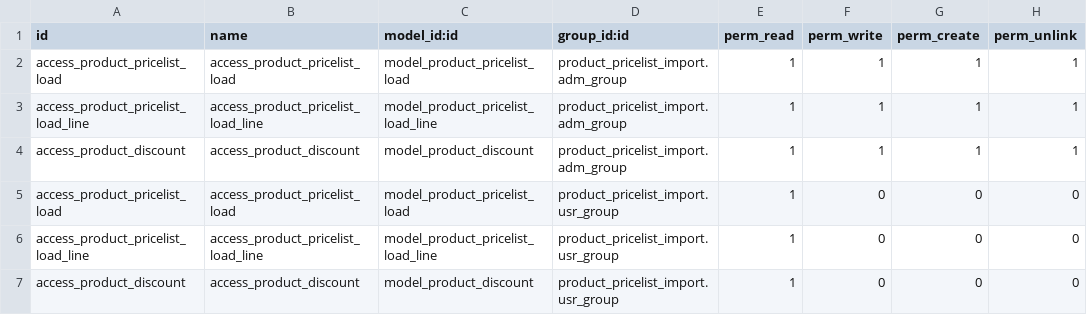
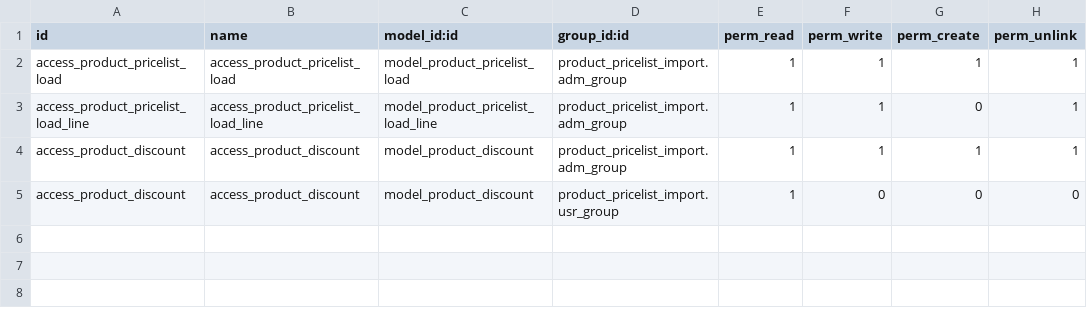
Before and after one commit to jobiols/jeo, a CSV file: product_pricelist_import/security/ir.model.access.csv, drawn as a sheet.

Commit message:
[FIX] agregar sudo en varios puntos del proceso agregar ondelete=cascade en product.pricelist arreglar los permisos

```diff
--- a/product_pricelist_import/security/ir.model.access.csv
+++ b/product_pricelist_import/security/ir.model.access.csv
@@ -2,6 +2,4 @@ id,name,model_id:id,group_id:id,perm_read,perm_write,perm_create,perm_unlink
 access_product_pricelist_load,access_product_pricelist_load,model_product_pricelist_load,product_pricelist_import.adm_group,1,1,1,1
-access_product_pricelist_load_line,access_product_pricelist_load_line,model_product_pricelist_load_line,product_pricelist_import.adm_group,1,1,1,1
+access_product_pricelist_load_line,access_product_pricelist_load_line,model_product_pricelist_load_line,product_pricelist_import.adm_group,1,1,0,1
 access_product_discount,access_product_discount,model_product_discount,product_pricelist_import.adm_group,1,1,1,1
-access_product_pricelist_load,access_product_pricelist_load,model_product_pricelist_load,product_pricelist_import.usr_group,1,0,0,0
-access_product_pricelist_load_line,access_product_pricelist_load_line,model_product_pricelist_load_line,product_pricelist_import.usr_group,1,0,0,0
 access_product_discount,access_product_discount,model_product_discount,product_pricelist_import.usr_group,1,0,0,0
```
Also changed, not shown: 7 other files.
